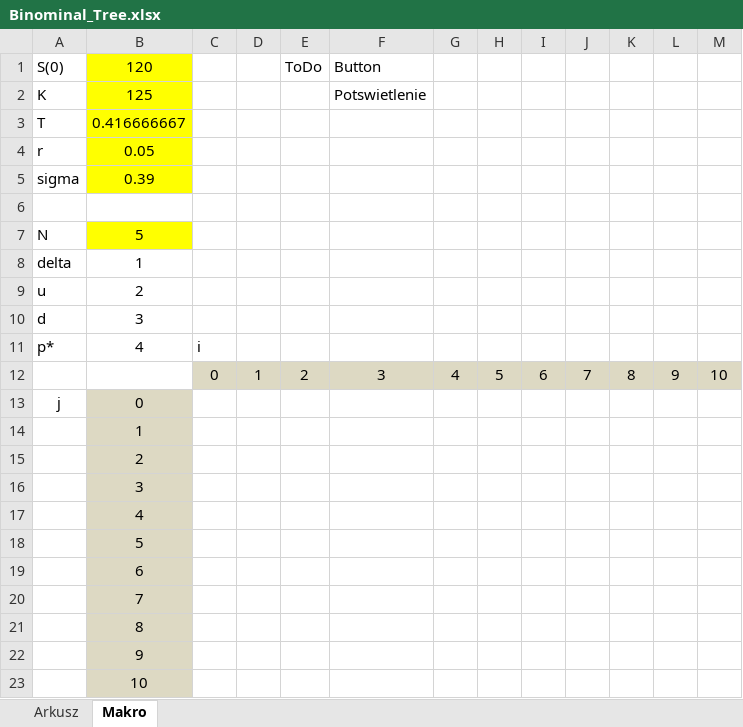
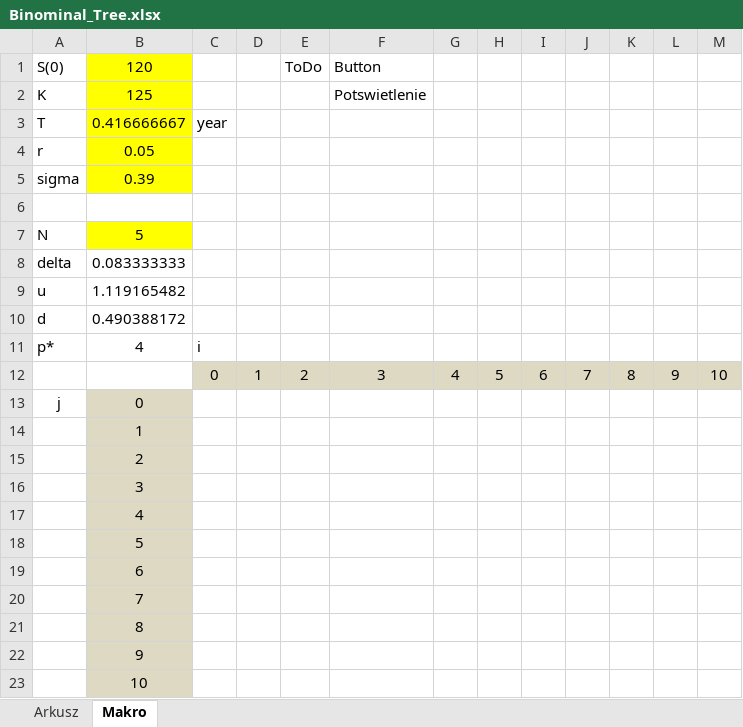
Before and after one commit to arekbee/VBA4Finance, an Excel workbook: docx/Binominal_Tree.xlsx, sheet Makro, drawn as a sheet; values as stored, in another font and other column widths than the file's, no borders; charts and pictures not drawn; the diff names each change by its address in the sheet, - before the commit and + after, or states it on an @@ line.

Commit message:
Fixing binominal tree

```diff
--- a/docx/Binominal_Tree.xlsx (sheet Makro)
+++ b/docx/Binominal_Tree.xlsx (sheet Makro)
-C3: (empty)
+C3: year
-B8: 1
+B8: 0.083333333
-B9: 2
+B9: 1.119165482
-B10: 3
+B10: 0.490388172
```
Also changed, not shown: sheet Arkusz, charts or pictures.
